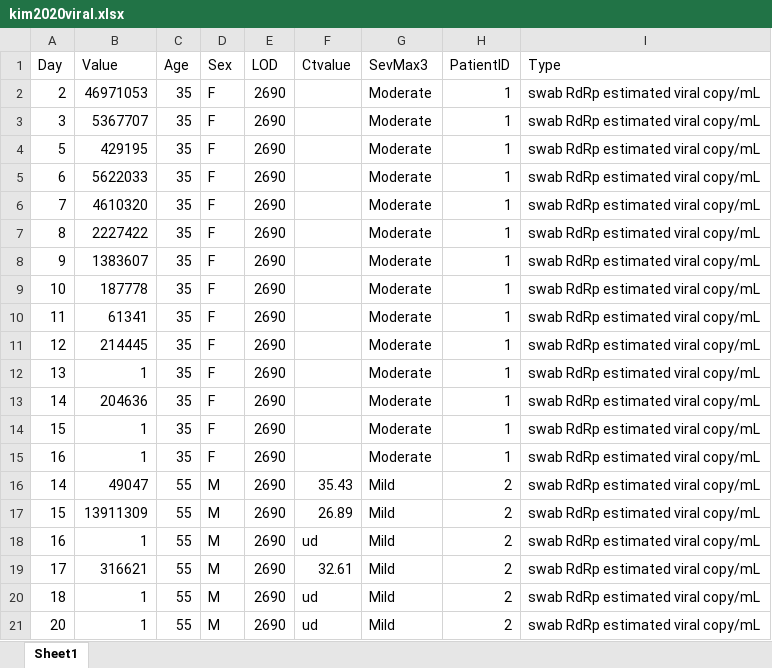
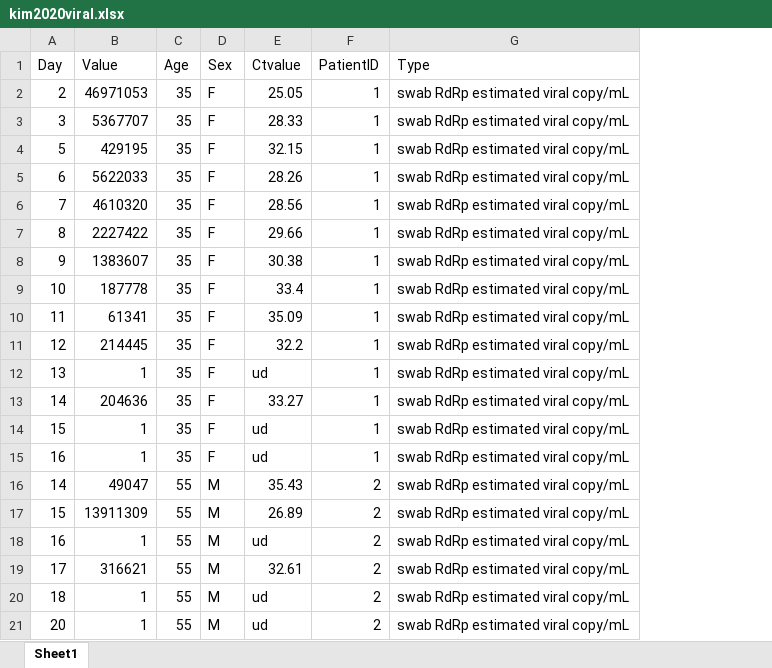
Before and after one commit to shedding-hub/shedding-hub, an Excel workbook: data/kim2020viral/kim2020viral.xlsx, sheet Sheet1, drawn as a sheet; only a part is shown; values as stored, in another font and other column widths than the file's, no borders; removed rows and columns are numbered as before the commit, all else as after; the diff covers the shown part only; the diff names each change by its address in the sheet, - before the commit and + after, or states it on an @@ line.

```diff
--- a/data/kim2020viral/kim2020viral.xlsx (sheet Sheet1)
+++ b/data/kim2020viral/kim2020viral.xlsx (sheet Sheet1)
-column E (LOD), rows 2-21: all 2690
-column G (SevMax3), rows 2-21: Moderate | Moderate | Moderate | Moderate | Moderate | Moderate | Moderate | Moderate | Moderate | Moderate | Moderate | Moderate | Moderate | Moderate | Mild | Mild | Mild | Mild | Mild | Mild
-E2 (Ctvalue): (empty)
+E2 (Ctvalue): 25.05
-E3 (Ctvalue): (empty)
+E3 (Ctvalue): 28.33
-E4 (Ctvalue): (empty)
+E4 (Ctvalue): 32.15
-E5 (Ctvalue): (empty)
+E5 (Ctvalue): 28.26
-E6 (Ctvalue): (empty)
+E6 (Ctvalue): 28.56
-E7 (Ctvalue): (empty)
+E7 (Ctvalue): 29.66
-E8 (Ctvalue): (empty)
+E8 (Ctvalue): 30.38
-E9 (Ctvalue): (empty)
+E9 (Ctvalue): 33.4
-E10 (Ctvalue): (empty)
+E10 (Ctvalue): 35.09
-E11 (Ctvalue): (empty)
+E11 (Ctvalue): 32.2
-E12 (Ctvalue): (empty)
+E12 (Ctvalue): ud
-E13 (Ctvalue): (empty)
+E13 (Ctvalue): 33.27
-E14:E15 (Ctvalue): (empty)
+E14:E15 (Ctvalue): ud
```
Also changed, not shown: 78 added rows and 20 edited cells elsewhere in this sheet.
